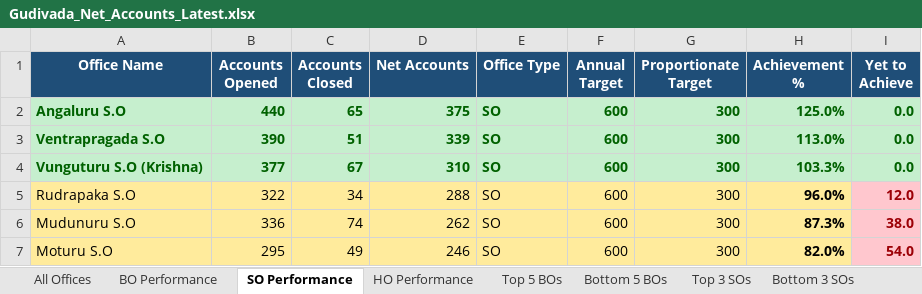
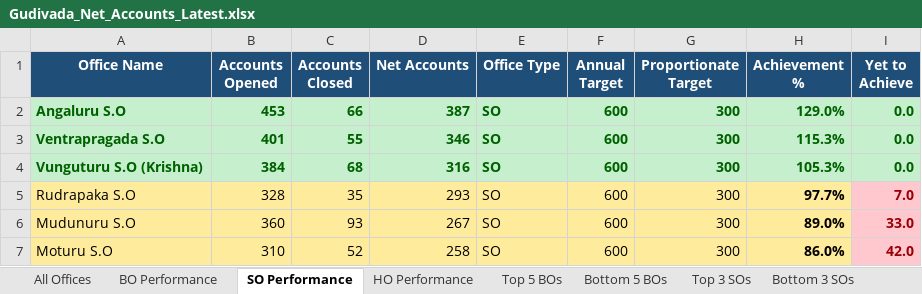
Before and after one commit to vijaybhukya205-png/GudivadaSubDivision, an Excel workbook: Gudivada_Net_Accounts_Latest.xlsx, sheet SO Performance, drawn as a sheet; only a part is shown; values as stored, in another font and other column widths than the file's, no borders; the diff covers the shown part only; the diff names each change by its address in the sheet, - before the commit and + after, or states it on an @@ line.

```diff
--- a/Gudivada_Net_Accounts_Latest.xlsx (sheet SO Performance)
+++ b/Gudivada_Net_Accounts_Latest.xlsx (sheet SO Performance)
-B2 (Accounts Opened): 440
+B2 (Accounts Opened): 453
-C2 (Accounts Closed): 65
+C2 (Accounts Closed): 66
-D2 (Net Accounts): 375
+D2 (Net Accounts): 387
-H2 (Achievement %): 125.0%
+H2 (Achievement %): 129.0%
-B3 (Accounts Opened): 390
+B3 (Accounts Opened): 401
-C3 (Accounts Closed): 51
+C3 (Accounts Closed): 55
-D3 (Net Accounts): 339
+D3 (Net Accounts): 346
-H3 (Achievement %): 113.0%
+H3 (Achievement %): 115.3%
-B4 (Accounts Opened): 377
+B4 (Accounts Opened): 384
-C4 (Accounts Closed): 67
+C4 (Accounts Closed): 68
-D4 (Net Accounts): 310
+D4 (Net Accounts): 316
-H4 (Achievement %): 103.3%
+H4 (Achievement %): 105.3%
-B5 (Accounts Opened): 322
+B5 (Accounts Opened): 328
-C5 (Accounts Closed): 34
+C5 (Accounts Closed): 35
-D5 (Net Accounts): 288
+D5 (Net Accounts): 293
-H5 (Achievement %): 96.0%
+H5 (Achievement %): 97.7%
-I5 (Yet to Achieve): 12.0
+I5 (Yet to Achieve): 7.0
-B6 (Accounts Opened): 336
+B6 (Accounts Opened): 360
-C6 (Accounts Closed): 74
+C6 (Accounts Closed): 93
-D6 (Net Accounts): 262
+D6 (Net Accounts): 267
-H6 (Achievement %): 87.3%
+H6 (Achievement %): 89.0%
-I6 (Yet to Achieve): 38.0
+I6 (Yet to Achieve): 33.0
-B7 (Accounts Opened): 295
+B7 (Accounts Opened): 310
-C7 (Accounts Closed): 49
+C7 (Accounts Closed): 52
-D7 (Net Accounts): 246
+D7 (Net Accounts): 258
-H7 (Achievement %): 82.0%
+H7 (Achievement %): 86.0%
-I7 (Yet to Achieve): 54.0
+I7 (Yet to Achieve): 42.0
```
Also changed, not shown: 1 added row, 1 removed row, 36 edited cells and cell formats elsewhere in this sheet, sheet All Offices, sheet BO Performance, sheet Top 5 BOs, sheet Bottom 5 BOs, sheet Bottom 3 SOs, sheet Top 3 SOs, 2 more sheets, 4 other files.
